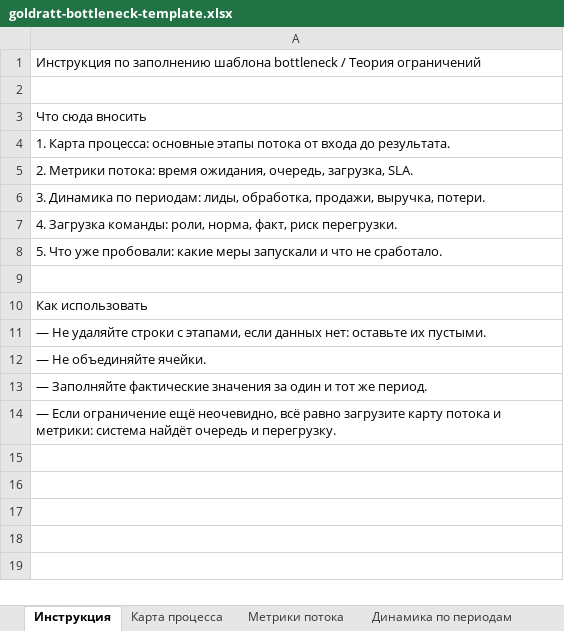
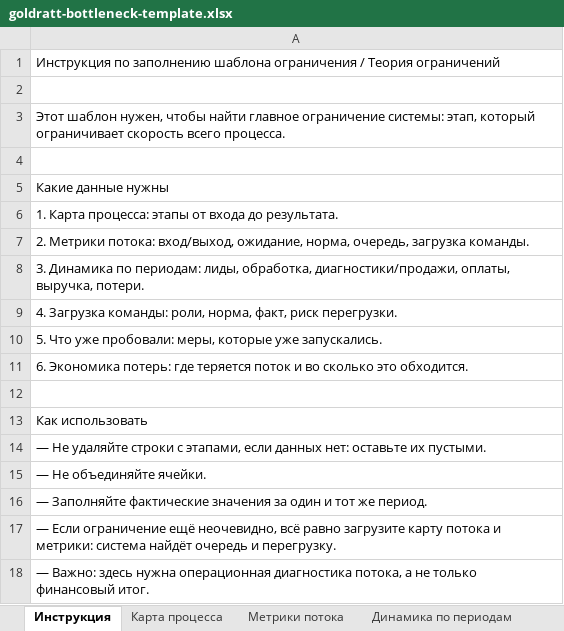
Before and after one commit to shilovevgenij31-collab/pnl-platform, an Excel workbook: public/templates/goldratt-bottleneck-template.xlsx, sheet Инструкция, drawn as a sheet; values as stored, in another font and other column widths than the file's, no borders; addresses are those after the commit; the diff names each change by its address in the sheet, - before the commit and + after, or states it on an @@ line.

Commit message:
Polish Goldratt demo dashboard

```diff
--- a/public/templates/goldratt-bottleneck-template.xlsx (sheet Инструкция)
+++ b/public/templates/goldratt-bottleneck-template.xlsx (sheet Инструкция)
-A1: …заполнению шаблона bottleneck / Теория…
+A1: …заполнению шаблона ограничения / Теория…
-A3: Что сюда вносить
+A3: Этот шаблон нужен, чтобы найти главное ограничение системы: этап, который ограничивает скорость всего процесса.
+row 4: (empty)
-A5: 1. Карта процесса: основные этапы потока от входа до результата.
+A5: Какие данные нужны
-A6: 2. Метрики потока: время ожидания, очередь, загрузка, SLA.
+A6: 1. Карта процесса: этапы от входа до результата.
-A7: 3. Динамика по периодам: лиды, обработка, продажи, выручка, потери.
+A7: 2. Метрики потока: вход/выход, ожидание, норма, очередь, загрузка команды.
+row 8: 3. Динамика по периодам: лиды, обработка, диагностики/продажи, оплаты, выручка, потери.
-A10: …уже пробовали: какие меры запускали и что не сработало.
+A10: …уже пробовали: меры, которые уже запускались.
+row 11: 6. Экономика потерь: где теряется поток и во сколько это обходится.
+row 18: — Важно: здесь нужна операционная диагностика потока, а не только финансовый итог.
```
Also changed, not shown: other sheet tabs, 5 other files.
